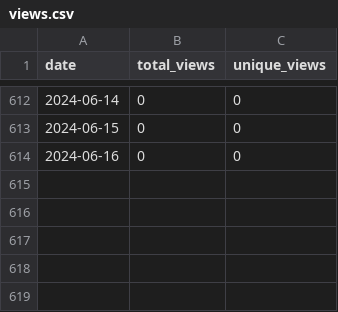
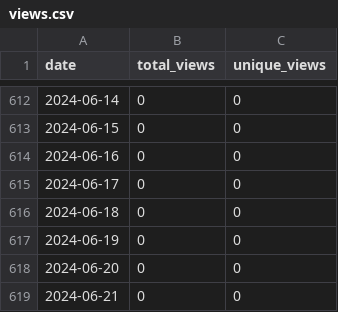
Before and after one commit to merrymitch/COMP2210, a CSV file: .traffic/views.csv, drawn as a sheet; only a part is shown, gaps mark what is left out; the diff names each change by its address in the sheet, - before the commit and + after, or states it on an @@ line.

```diff
--- a/.traffic/views.csv
+++ b/.traffic/views.csv
+row 615: 2024-06-17 | 0 | 0
+row 616: 2024-06-18 | 0 | 0
+row 617: 2024-06-19 | 0 | 0
+row 618: 2024-06-20 | 0 | 0
+row 619: 2024-06-21 | 0 | 0
```
Also changed, not shown: .traffic/clones.csv, 3 other files.
